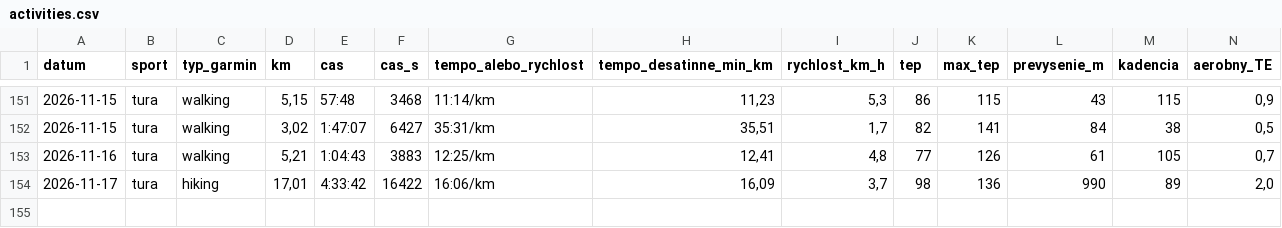
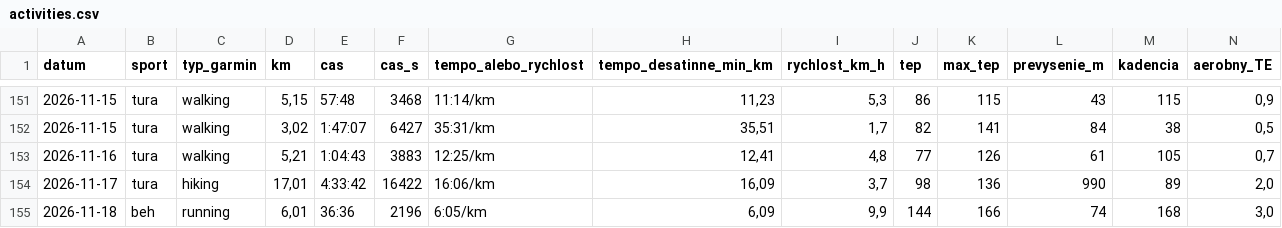
Before and after one commit to panacekm08/relaxrun, a CSV file: activities.csv, drawn as a sheet; only a part is shown, gaps mark what is left out; rows hold the shown columns only; the diff names each change by its address in the sheet, - before the commit and + after, or states it on an @@ line.

```diff
--- a/activities.csv
+++ b/activities.csv
+row 155: 2026-11-18 | beh | running | 6,01 | 36:36 | 2196 | 6:05/km | 6,09 | 9,9 | 144 | 166 | 74 | 168 | 3,0
```
Also changed, not shown: wellness.csv, 4 other files.
